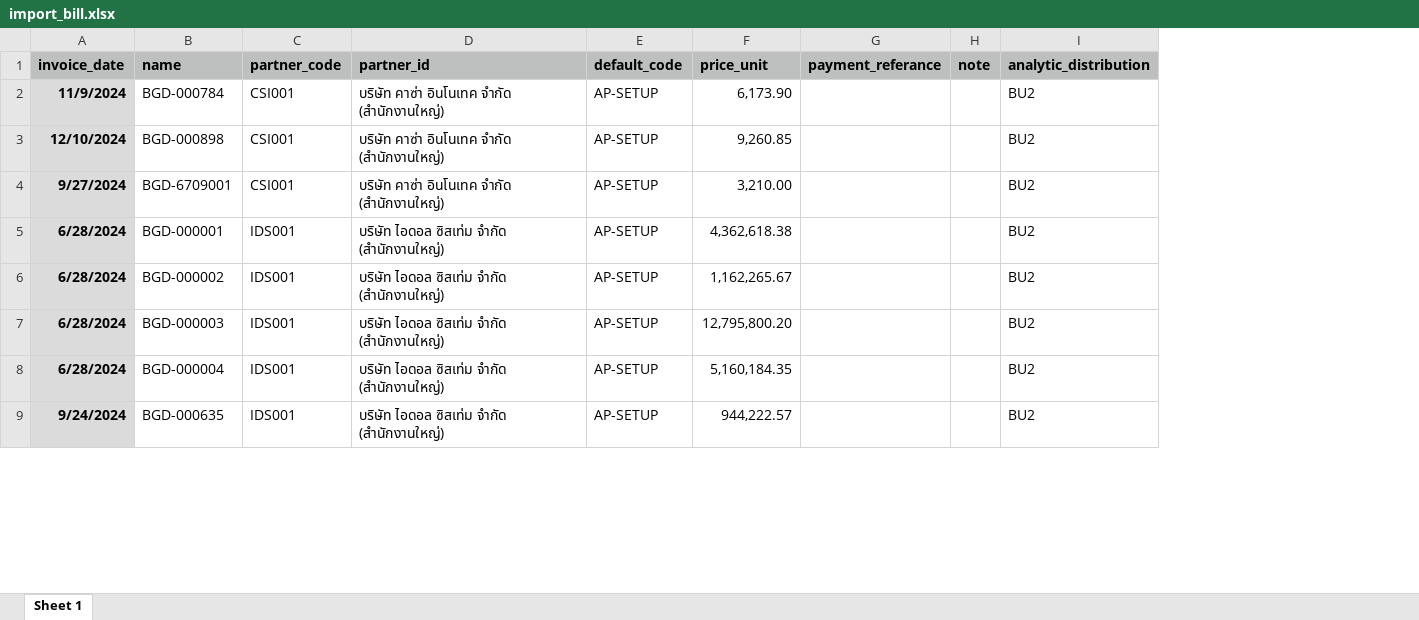
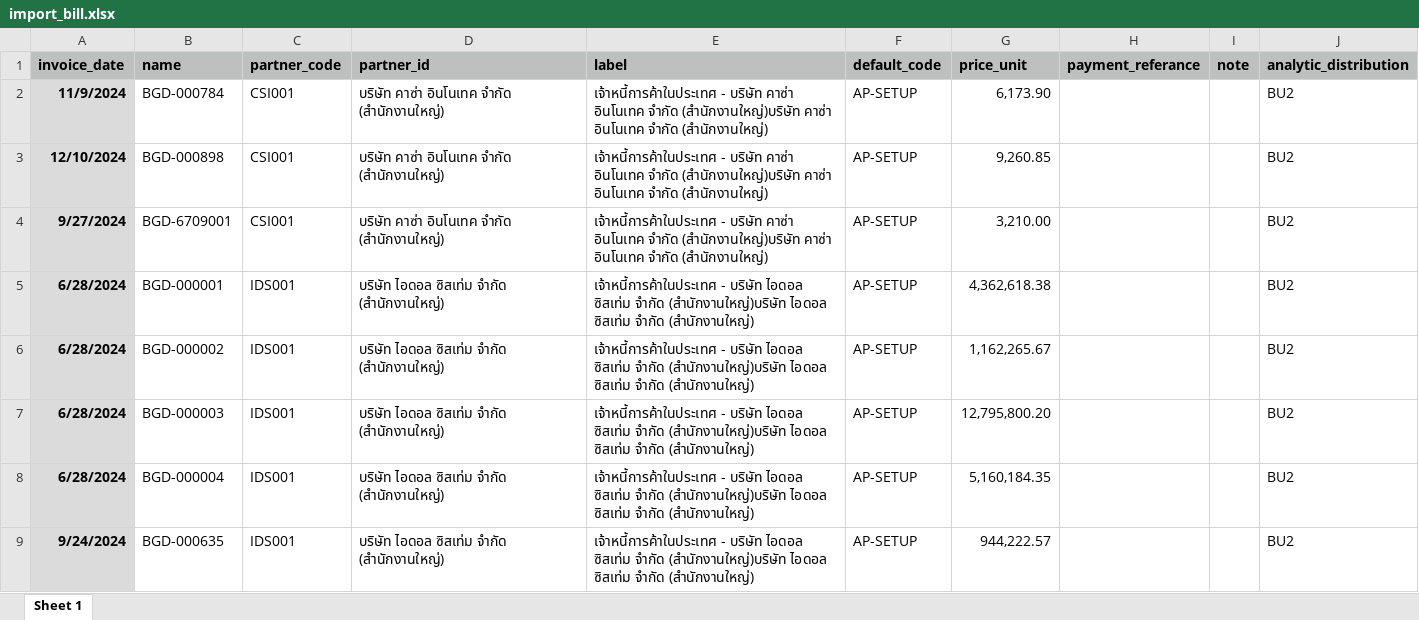
Before and after one commit to apcball/Project1, an Excel workbook: Data_file/import_bill.xlsx, sheet Sheet 1, drawn as a sheet; only a part is shown; values as stored, in another font and other column widths than the file's, no borders; the diff names each change by its address in the sheet, - before the commit and + after, or states it on an @@ line.

Commit message:
ok

```diff
--- a/Data_file/import_bill.xlsx (sheet Sheet 1)
+++ b/Data_file/import_bill.xlsx (sheet Sheet 1)
+column E (label), rows 2-9: เจ้าหนี้การค้าในประเทศ - บริษัท คาซ่า อินโนเทค จำกัด (สำนักงานใหญ่)บริษัท คาซ่า อินโนเทค จำกัด (สำนักงานใหญ่) | เจ้าหนี้การค้าในประเทศ - บริษัท คาซ่า อินโนเทค จำกัด (สำนักงานใหญ่)บริษัท คาซ่า อินโนเทค จำกัด (สำนักงานใหญ่) | เจ้าหนี้การค้าในประเทศ - บริษัท คาซ่า อินโนเทค จำกัด (สำนักงานใหญ่)บริษัท คาซ่า อินโนเทค จำกัด (สำนักงานใหญ่) | เจ้าหนี้การค้าในประเทศ - บริษัท ไอดอล ซิสเท่ม จำกัด (สำนักงานใหญ่)บริษัท ไอดอล ซิสเท่ม จำกัด (สำนักงานใหญ่) | เจ้าหนี้การค้าในประเทศ - บริษัท ไอดอล ซิสเท่ม จำกัด (สำนักงานใหญ่)บริษัท ไอดอล ซิสเท่ม จำกัด (สำนักงานใหญ่) | เจ้าหนี้การค้าในประเทศ - บริษัท ไอดอล ซิสเท่ม จำกัด (สำนักงานใหญ่)บริษัท ไอดอล ซิสเท่ม จำกัด (สำนักงานใหญ่) | เจ้าหนี้การค้าในประเทศ - บริษัท ไอดอล ซิสเท่ม จำกัด (สำนักงานใหญ่)บริษัท ไอดอล ซิสเท่ม จำกัด (สำนักงานใหญ่) | เจ้าหนี้การค้าในประเทศ - บริษัท ไอดอล ซิสเท่ม จำกัด (สำนักงานใหญ่)บริษัท ไอดอล ซิสเท่ม จำกัด (สำนักงานใหญ่)
```
